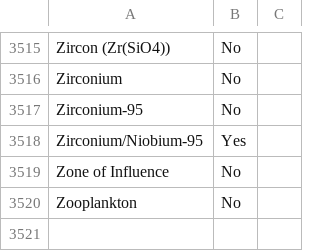
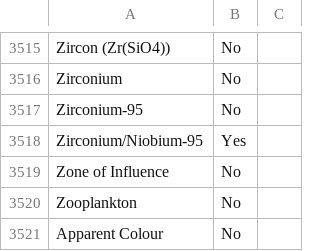
Before and after one commit to datastreamapp/schema, a CSV file: lib/CharacteristicName.csv, drawn as a sheet; only a part is shown, gaps mark what is left out; the diff names each change by its address in the sheet, - before the commit and + after, or states it on an @@ line.

Commit message:
fix: add in new value

```diff
--- a/lib/CharacteristicName.csv
+++ b/lib/CharacteristicName.csv
+row 3521: Apparent Colour | No
```
Also changed, not shown: 1 other file.
